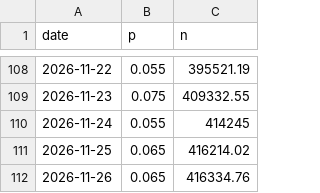
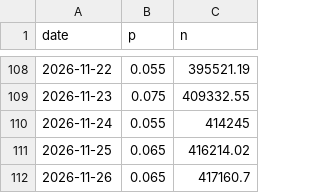
Before and after one commit to jaebooker/ai-risk-ledger, a CSV file: data/history/pm-oai-agi.csv, drawn as a sheet; only a part is shown, gaps mark what is left out.

```diff
--- a/data/history/pm-oai-agi.csv
+++ b/data/history/pm-oai-agi.csv
@@ -111,2 +111,2 @@ date,p,n
 2026-11-25,0.065,416214.02
-2026-11-26,0.065,416334.76
+2026-11-26,0.065,417160.7
```
Also changed, not shown: data/history/ks-oaiagi-26.csv, data/history/ks-oaiagi-27.csv, 7 other files.
